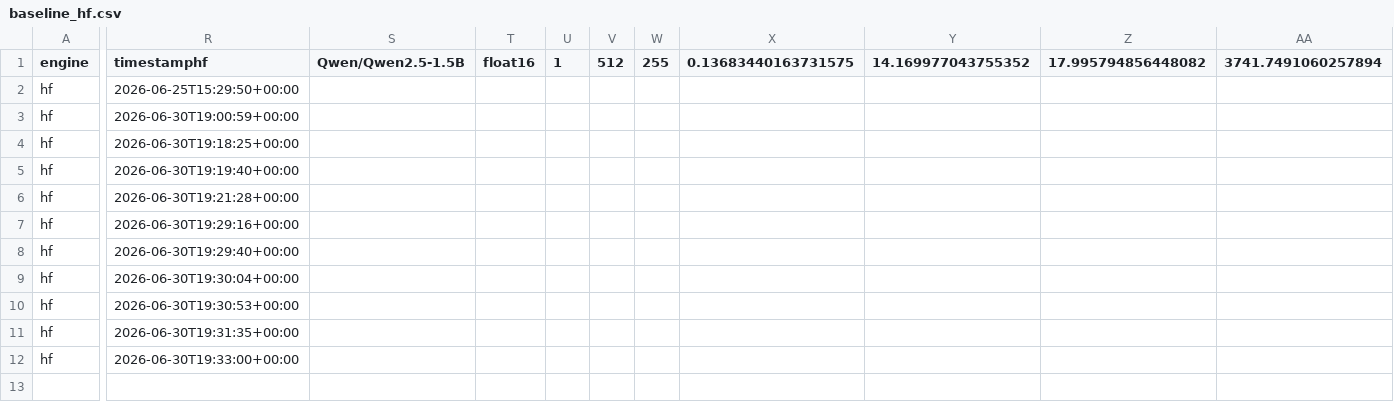
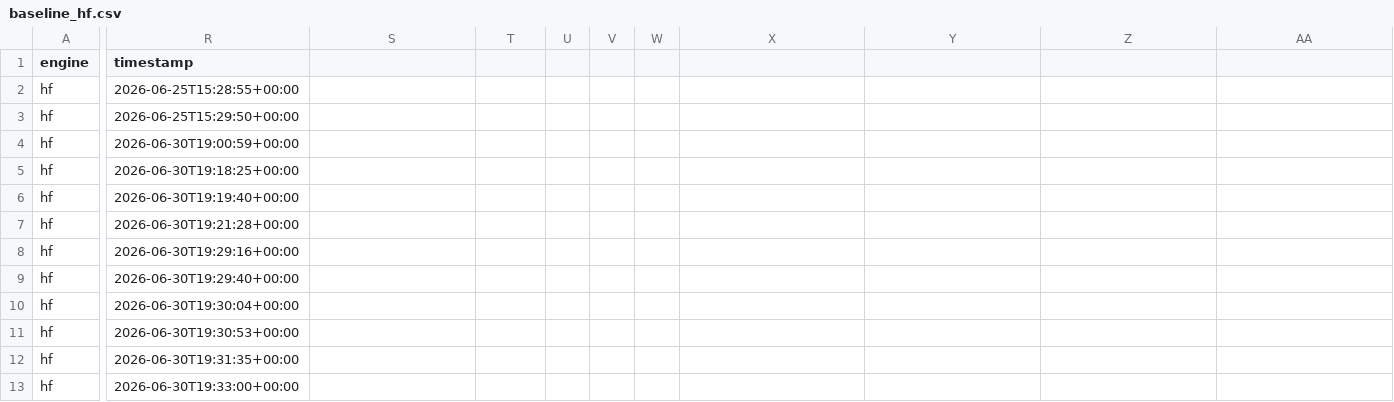
Before and after one commit to bilalrana351/llm-inference-optimization, a CSV file: results/baseline_hf.csv, drawn as a sheet; only a part is shown, gaps mark what is left out; rows hold the shown columns only; the diff covers the shown part only; the diff names each change by its address in the sheet, - before the commit and + after, or states it on an @@ line.

Commit message:
Repair missing newline between header and first row of baseline_hf.csv
The header line and the first data row were joined ('timestamphf,'), so the
2026-06-25 fp16 run at 18.0 tok/s did not parse and was silently missing
from every reader. No values change; one newline is inserted and all 13
lines now carry 18 fields.

This matters because blog/draft.md quotes the fp16 decode range, and the
recovered row is the slowest of the six.

```diff
--- a/results/baseline_hf.csv
+++ b/results/baseline_hf.csv
-R1: timestamphf
+R1: timestamp
-S1: Qwen/Qwen2.5-1.5B
+S1: (empty)
-T1: float16
+T1: (empty)
-U1: 1
+U1: (empty)
-V1: 512
+V1: (empty)
-W1: 255
+W1: (empty)
-X1: 0.13683440163731575
+X1: (empty)
-Y1: 14.169977043755352
+Y1: (empty)
-Z1: 17.995794856448082
+Z1: (empty)
-AA1: 3741.7491060257894
+AA1: (empty)
+row 2: hf | 2026-06-25T15:28:55+00:00
```
Also changed, not shown: 7 edited cells elsewhere in this file.
